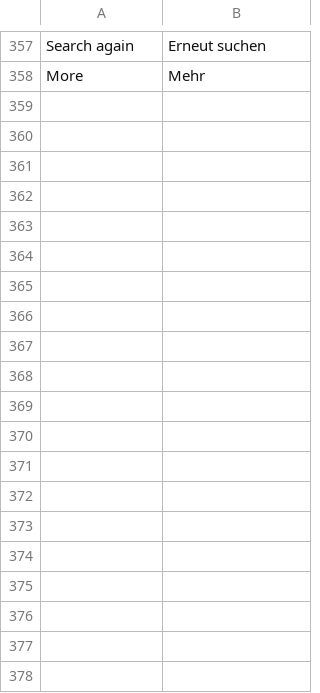
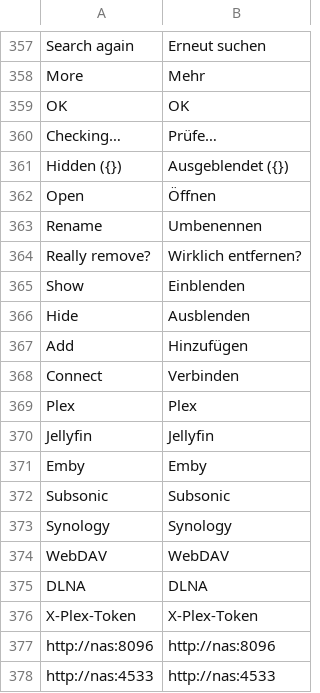
Before and after one commit to ebastos/g-amp, a TSV file: assets/lang/de.tsv, drawn as a sheet; only a part is shown, gaps mark what is left out; the diff covers the shown part only; the diff names each change by its address in the sheet, - before the commit and + after, or states it on an @@ line.

```diff
--- a/assets/lang/de.tsv
+++ b/assets/lang/de.tsv
+row 359: OK | OK
+row 360: Checking… | Prüfe…
+row 361: Hidden ({}) | Ausgeblendet ({})
+row 362: Open | Öffnen
+row 363: Rename | Umbenennen
+row 364: Really remove? | Wirklich entfernen?
+row 365: Show | Einblenden
+row 366: Hide | Ausblenden
+row 367: Add | Hinzufügen
+row 368: Connect | Verbinden
+row 369: Plex | Plex
+row 370: Jellyfin | Jellyfin
+row 371: Emby | Emby
+row 372: Subsonic | Subsonic
+row 373: Synology | Synology
+row 374: WebDAV | WebDAV
+row 375: DLNA | DLNA
+row 376: X-Plex-Token | X-Plex-Token
+row 377: http://nas:8096 | http://nas:8096
+row 378: http://nas:4533 | http://nas:4533
```
Also changed, not shown: 35 added rows elsewhere in this file, assets/lang/es.tsv, assets/lang/fr.tsv, 10 other files.
